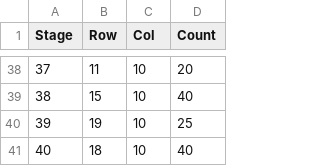
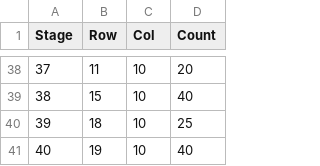
Before and after one commit to joona95/Game_MoonRabbit, a CSV file: Game_MoonRabbit/Assets/Resources/StageInfo.csv, drawn as a sheet; only a part is shown, gaps mark what is left out.

```diff
--- a/Game_MoonRabbit/Assets/Resources/StageInfo.csv
+++ b/Game_MoonRabbit/Assets/Resources/StageInfo.csv
@@ -39,3 +39,3 @@
 38,15,10,40
-39,19,10,25
-40,18,10,40
+39,18,10,25
+40,19,10,40
```
Also changed, not shown: Game_MoonRabbit/Assets/Resources/19.csv, Game_MoonRabbit/Assets/Resources/39.csv, 2 other files.
